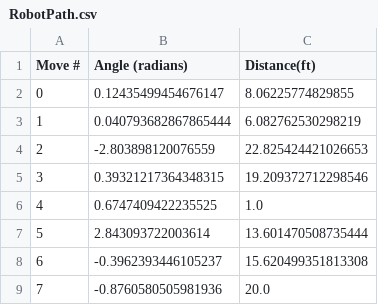
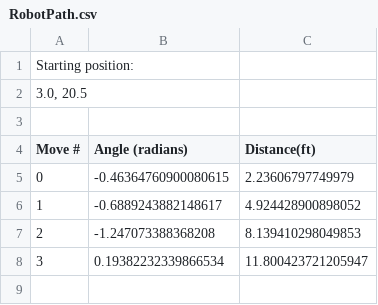
Before and after one commit to Me-MyselfAndI/RouteSeekerYeti_NEW, a CSV file: RouteSeeker/RobotPath.csv, drawn as a sheet.

Commit message:
Bug Fix
Fixed a bug that could sometimes still give some values in cells, not ft

```diff
--- a/RouteSeeker/RobotPath.csv
+++ b/RouteSeeker/RobotPath.csv
@@ -1,9 +1,8 @@
+Starting position:
+3.0, 20.5
+
 Move #	Angle (radians)	Distance(ft)
-0	0.12435499454676147	8.06225774829855
-1	0.040793682867865444	6.082762530298219
-2	-2.803898120076559	22.825424421026653
-3	0.39321217364348315	19.209372712298546
-4	0.6747409422235525	1.0
-5	2.843093722003614	13.601470508735444
-6	-0.3962393446105237	15.620499351813308
-7	-0.8760580505981936	20.0
+0	-0.46364760900080615	2.23606797749979
+1	-0.6889243882148617	4.924428900898052
+2	-1.247073388368208	8.139410298049853
+3	0.19382232339866534	11.800423721205947
```
Also changed, not shown: 2 other files.
